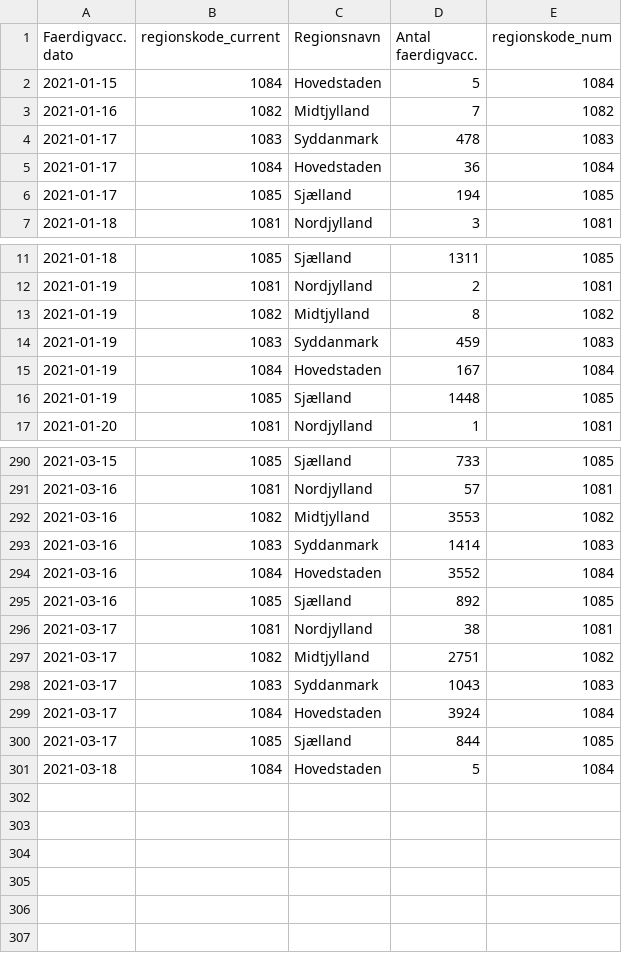
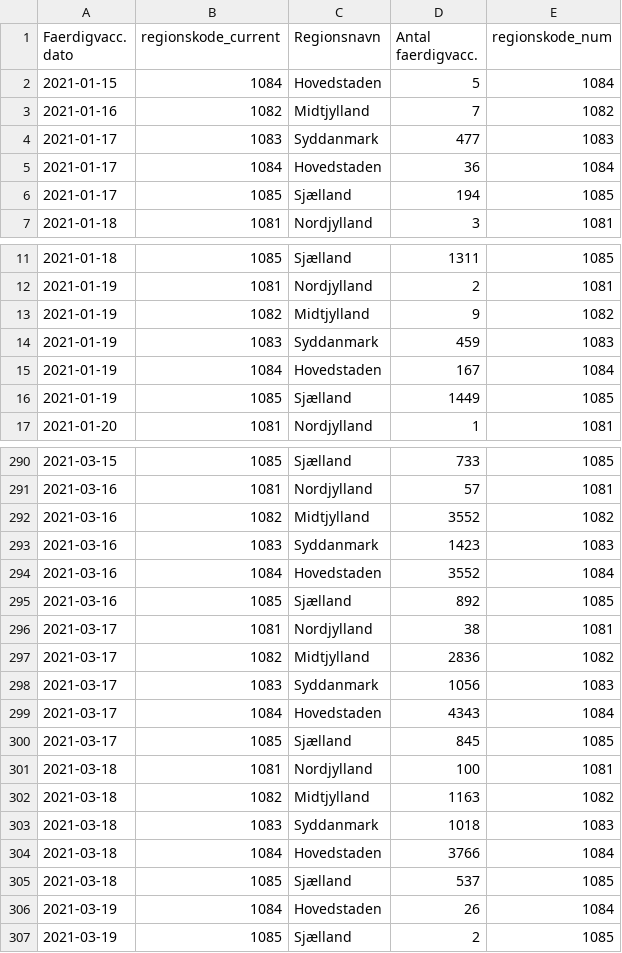
Before and after one commit to brinchj/ssi, a CSV file: vaccines/data/Vaccine_DB/FaerdigVacc_region_dag.csv, drawn as a sheet; only a part is shown, gaps mark what is left out; the diff covers the shown part only.

```diff
--- a/vaccines/data/Vaccine_DB/FaerdigVacc_region_dag.csv
+++ b/vaccines/data/Vaccine_DB/FaerdigVacc_region_dag.csv
@@ -3,3 +3,3 @@
 2021-01-16,1082,Midtjylland,7,1082
-2021-01-17,1083,Syddanmark,478,1083
+2021-01-17,1083,Syddanmark,477,1083
 2021-01-17,1084,Hovedstaden,36,1084
@@ -12,6 +12,6 @@
 2021-01-19,1081,Nordjylland,2,1081
-2021-01-19,1082,Midtjylland,8,1082
+2021-01-19,1082,Midtjylland,9,1082
 2021-01-19,1083,Syddanmark,459,1083
 2021-01-19,1084,Hovedstaden,167,1084
-2021-01-19,1085,Sjælland,1448,1085
+2021-01-19,1085,Sjælland,1449,1085
 2021-01-20,1081,Nordjylland,1,1081
@@ -291,4 +291,4 @@
 2021-03-16,1081,Nordjylland,57,1081
-2021-03-16,1082,Midtjylland,3553,1082
-2021-03-16,1083,Syddanmark,1414,1083
+2021-03-16,1082,Midtjylland,3552,1082
+2021-03-16,1083,Syddanmark,1423,1083
 2021-03-16,1084,Hovedstaden,3552,1084
@@ -296,6 +296,12 @@
 2021-03-17,1081,Nordjylland,38,1081
-2021-03-17,1082,Midtjylland,2751,1082
-2021-03-17,1083,Syddanmark,1043,1083
-2021-03-17,1084,Hovedstaden,3924,1084
-2021-03-17,1085,Sjælland,844,1085
-2021-03-18,1084,Hovedstaden,5,1084
+2021-03-17,1082,Midtjylland,2836,1082
+2021-03-17,1083,Syddanmark,1056,1083
+2021-03-17,1084,Hovedstaden,4343,1084
+2021-03-17,1085,Sjælland,845,1085
+2021-03-18,1081,Nordjylland,100,1081
+2021-03-18,1082,Midtjylland,1163,1082
+2021-03-18,1083,Syddanmark,1018,1083
+2021-03-18,1084,Hovedstaden,3766,1084
+2021-03-18,1085,Sjælland,537,1085
+2021-03-19,1084,Hovedstaden,26,1084
+2021-03-19,1085,Sjælland,2,1085
```
Also changed, not shown: 45 edited cells elsewhere in this file, vaccines/data/Deaths_over_time.csv, vaccines/data/Newly_admitted_over_time.csv, 3 other files.
